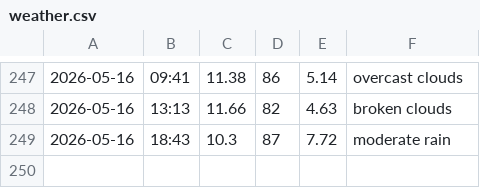
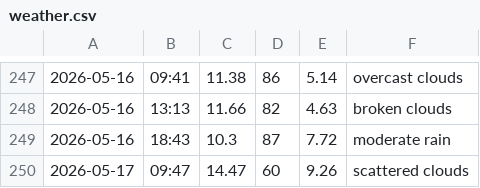
Before and after one commit to jozefgocik/data-collector, a CSV file: weather.csv, drawn as a sheet; only a part is shown, gaps mark what is left out; the diff names each change by its address in the sheet, - before the commit and + after, or states it on an @@ line.

```diff
--- a/weather.csv
+++ b/weather.csv
+row 250: 2026-05-17 | 09:47 | 14.47 | 60 | 9.26 | scattered clouds
```
